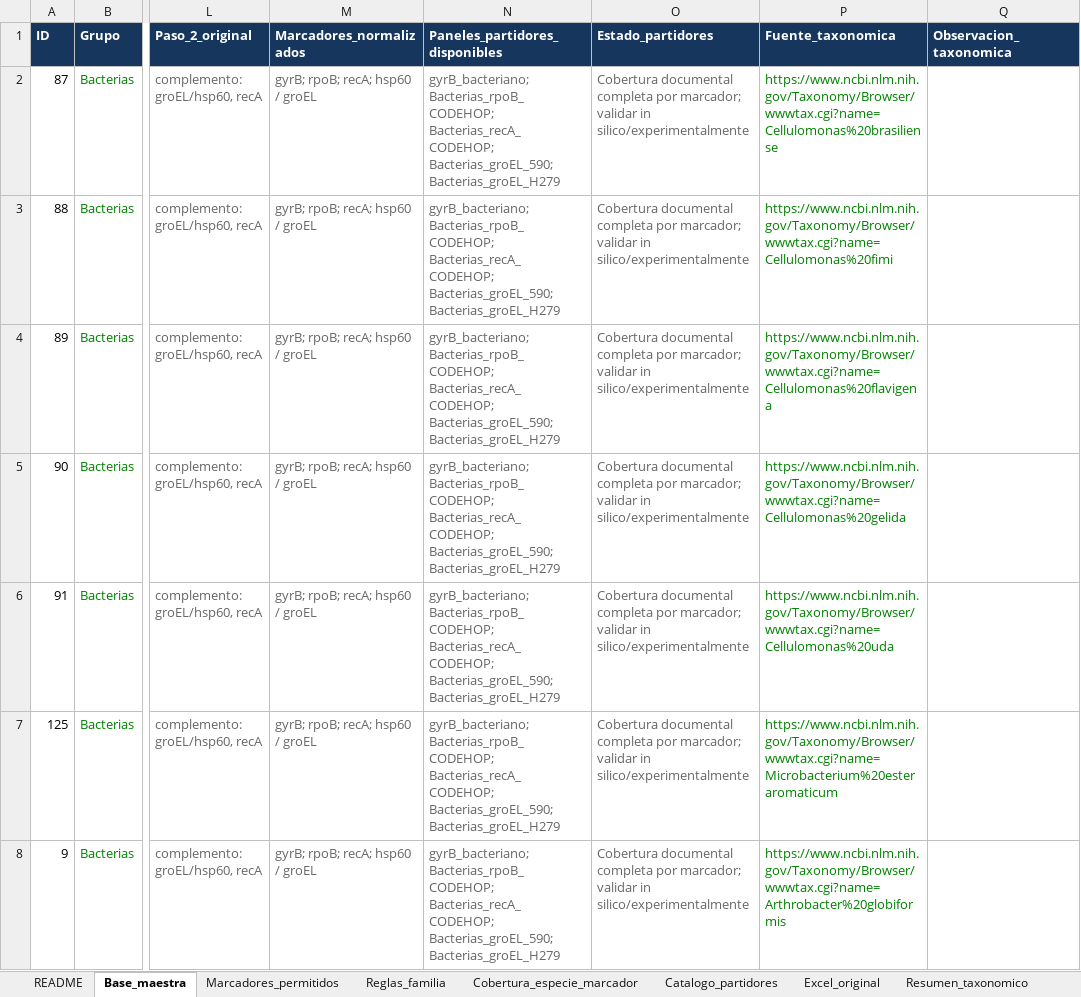
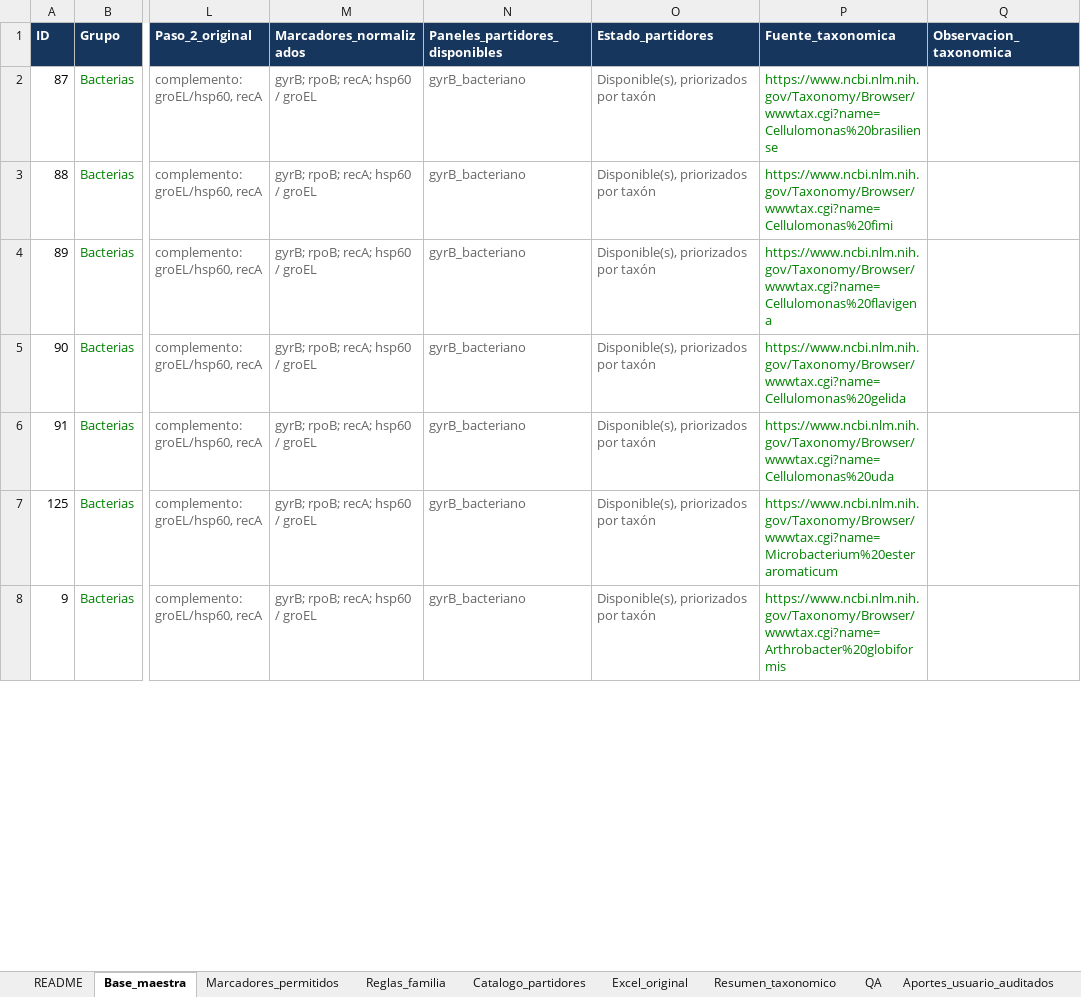
Before and after one commit to AYSLABsec/Identificador-de-marcadores, an Excel workbook: base_maestra.xlsx, sheet Base_maestra, drawn as a sheet; only a part is shown, gaps mark what is left out; values as stored, in another font and other column widths than the file's, no borders; table styles not drawn; the diff covers the shown part only; the diff names each change by its address in the sheet, - before the commit and + after, or states it on an @@ line.

```diff
--- a/base_maestra.xlsx (sheet Base_maestra)
+++ b/base_maestra.xlsx (sheet Base_maestra)
-sheet tab: Cobertura_especie_marcador
+sheet tab: Aportes_usuario_auditados
-N2:N8 (Paneles_partidores_disponibles): gyrB_bacteriano; Bacterias_rpoB_CODEHOP; Bacterias_recA_CODEHOP; Bacterias_groEL_590; Bacterias_groEL_H279
+N2:N8 (Paneles_partidores_disponibles): gyrB_bacteriano
-O2:O8 (Estado_partidores): Cobertura documental completa por marcador; validar in silico/experimentalmente
+O2:O8 (Estado_partidores): Disponible(s), priorizados por taxón
```
Also changed, not shown: 587 edited cells elsewhere in this sheet, sheet Catalogo_partidores, sheet QA, sheet Marcadores_permitidos, sheet Reglas_familia, sheet README.
